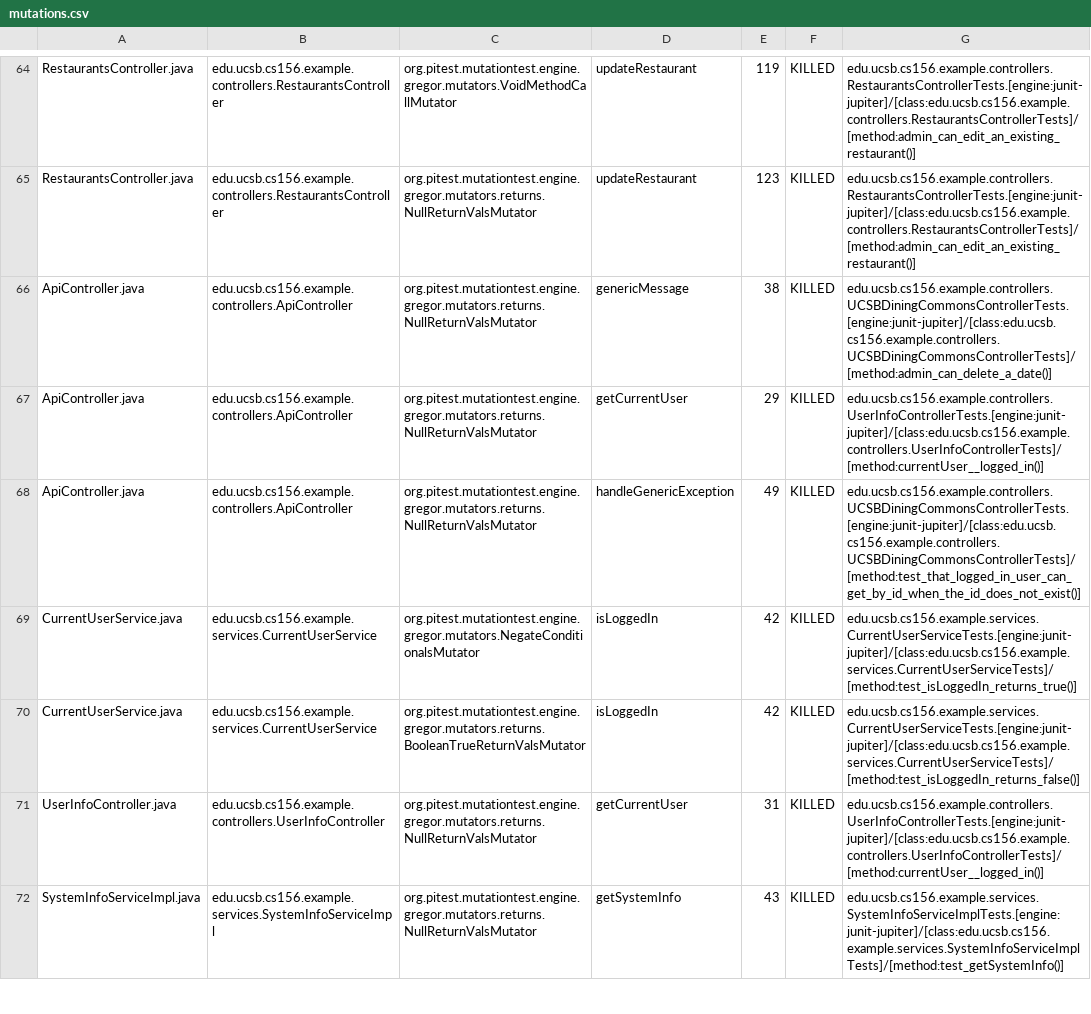
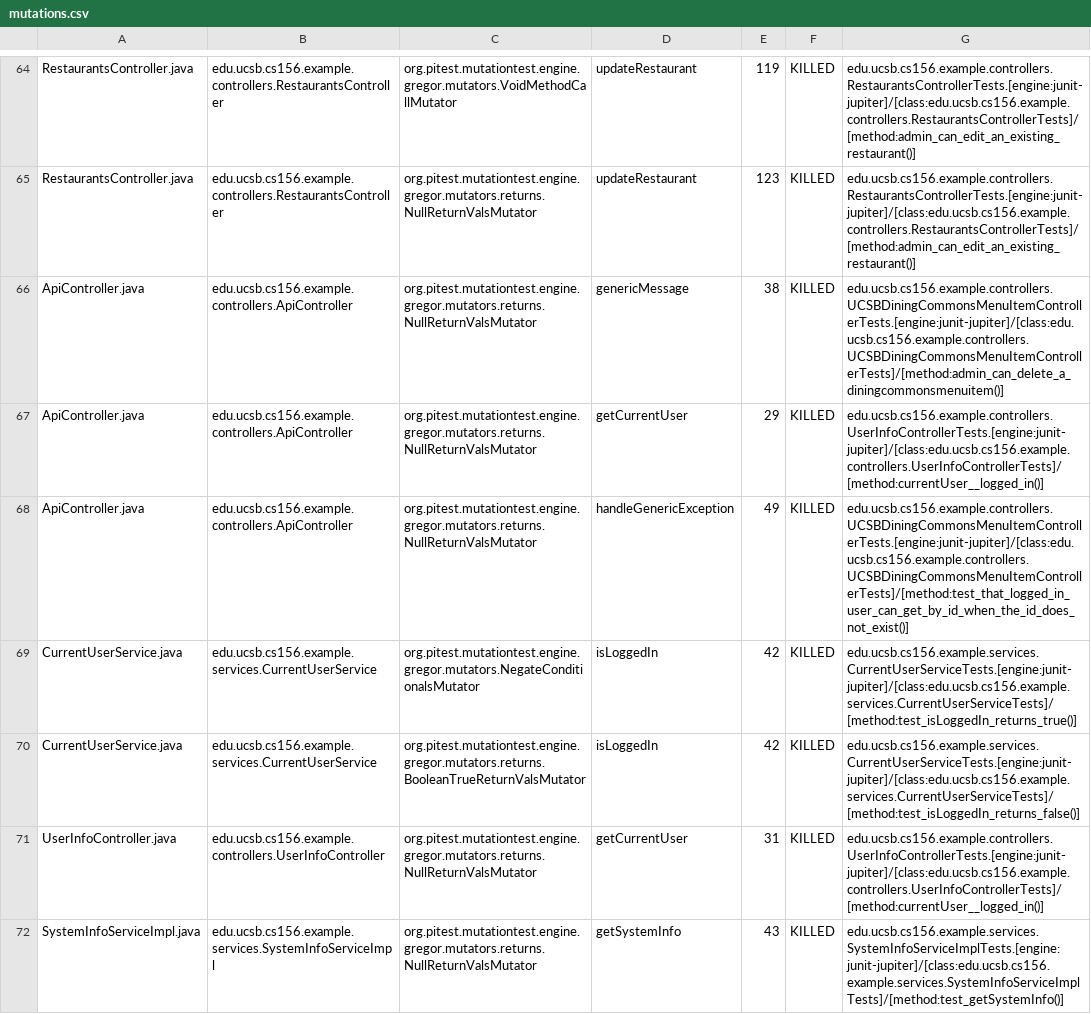
Before and after one commit to ucsb-cs156-f24/team02-f24-13, a CSV file: prs/63/pitest/mutations.csv, drawn as a sheet; only a part is shown, gaps mark what is left out.

Commit message:
Deploying to gh-pages from @ ucsb-cs156-f24/team02-f24-13@dd171cbd292fcdeebdccda756acf532e8ff8e285 🚀

```diff
--- a/prs/63/pitest/mutations.csv
+++ b/prs/63/pitest/mutations.csv
@@ -65,5 +65,5 @@ RestaurantsController.java,edu.ucsb.cs156.example.controllers.RestaurantsControl
 RestaurantsController.java,edu.ucsb.cs156.example.controllers.RestaurantsController,org.pitest.mutationtest.engine.gregor.mutators.returns.NullReturnValsMutator,updateRestaurant,123,KILLED,edu.ucsb.cs156.example.controllers.RestaurantsControllerTests.[engine:junit-jupiter]/[class:edu.ucsb.cs156.example.controllers.RestaurantsControllerTests]/[method:admin_can_edit_an_existing_restaurant()]
-ApiController.java,edu.ucsb.cs156.example.controllers.ApiController,org.pitest.mutationtest.engine.gregor.mutators.returns.NullReturnValsMutator,genericMessage,38,KILLED,edu.ucsb.cs156.example.controllers.UCSBDiningCommonsControllerTests.[engine:junit-jupiter]/[class:edu.ucsb.cs156.example.controllers.UCSBDiningCommonsControllerTests]/[method:admin_can_delete_a_date()]
+ApiController.java,edu.ucsb.cs156.example.controllers.ApiController,org.pitest.mutationtest.engine.gregor.mutators.returns.NullReturnValsMutator,genericMessage,38,KILLED,edu.ucsb.cs156.example.controllers.UCSBDiningCommonsMenuItemControllerTests.[engine:junit-jupiter]/[class:edu.ucsb.cs156.example.controllers.UCSBDiningCommonsMenuItemControllerTests]/[method:admin_can_delete_a_diningcommonsmenuitem()]
 ApiController.java,edu.ucsb.cs156.example.controllers.ApiController,org.pitest.mutationtest.engine.gregor.mutators.returns.NullReturnValsMutator,getCurrentUser,29,KILLED,edu.ucsb.cs156.example.controllers.UserInfoControllerTests.[engine:junit-jupiter]/[class:edu.ucsb.cs156.example.controllers.UserInfoControllerTests]/[method:currentUser__logged_in()]
-ApiController.java,edu.ucsb.cs156.example.controllers.ApiController,org.pitest.mutationtest.engine.gregor.mutators.returns.NullReturnValsMutator,handleGenericException,49,KILLED,edu.ucsb.cs156.example.controllers.UCSBDiningCommonsControllerTests.[engine:junit-jupiter]/[class:edu.ucsb.cs156.example.controllers.UCSBDiningCommonsControllerTests]/[method:test_that_logged_in_user_can_get_by_id_when_the_id_does_not_exist()]
+ApiController.java,edu.ucsb.cs156.example.controllers.ApiController,org.pitest.mutationtest.engine.gregor.mutators.returns.NullReturnValsMutator,handleGenericException,49,KILLED,edu.ucsb.cs156.example.controllers.UCSBDiningCommonsMenuItemControllerTests.[engine:junit-jupiter]/[class:edu.ucsb.cs156.example.controllers.UCSBDiningCommonsMenuItemControllerTests]/[method:test_that_logged_in_user_can_get_by_id_when_the_id_does_not_exist()]
 CurrentUserService.java,edu.ucsb.cs156.example.services.CurrentUserService,org.pitest.mutationtest.engine.gregor.mutators.NegateConditionalsMutator,isLoggedIn,42,KILLED,edu.ucsb.cs156.example.services.CurrentUserServiceTests.[engine:junit-jupiter]/[class:edu.ucsb.cs156.example.services.CurrentUserServiceTests]/[method:test_isLoggedIn_returns_true()]
```
Also changed, not shown: 12 other files.
